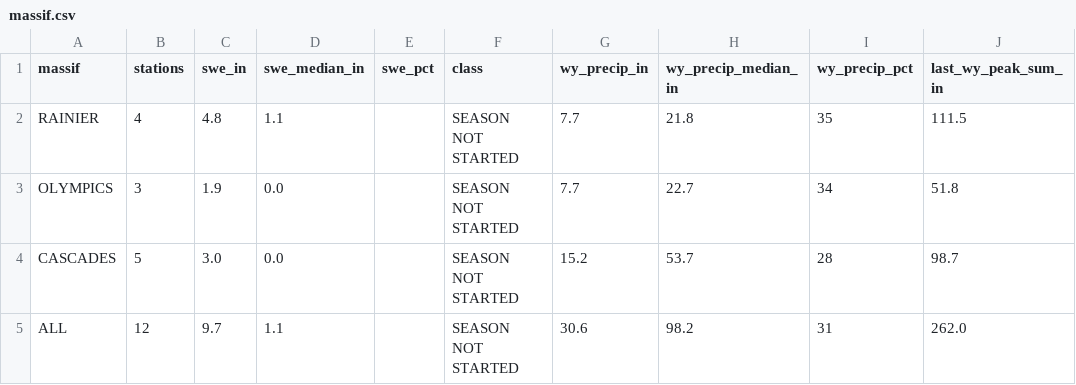
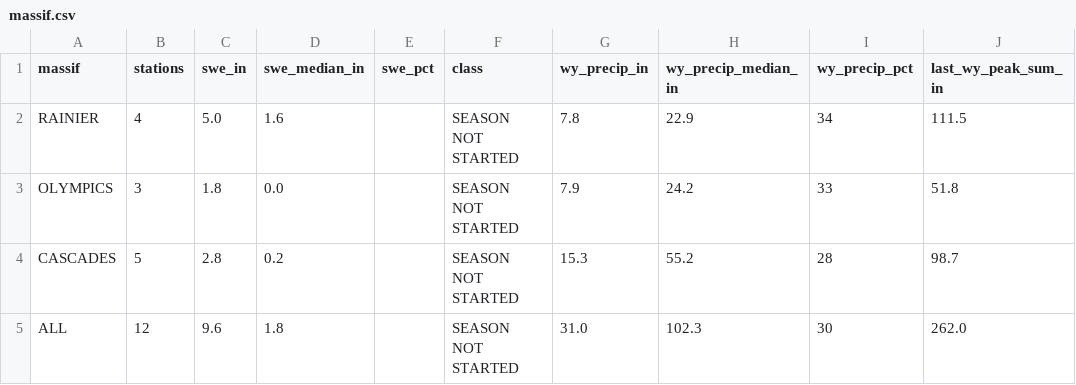
Before and after one commit to bdgroves/cascadia-wx, a CSV file: massif.csv, drawn as a sheet; only a part is shown; the diff names each change by its address in the sheet, - before the commit and + after, or states it on an @@ line.

```diff
--- a/massif.csv
+++ b/massif.csv
-C2 (swe_in): 4.8
+C2 (swe_in): 5.0
-D2 (swe_median_in): 1.1
+D2 (swe_median_in): 1.6
-G2 (wy_precip_in): 7.7
+G2 (wy_precip_in): 7.8
-H2 (wy_precip_median_in): 21.8
+H2 (wy_precip_median_in): 22.9
-I2 (wy_precip_pct): 35
+I2 (wy_precip_pct): 34
-C3 (swe_in): 1.9
+C3 (swe_in): 1.8
-G3 (wy_precip_in): 7.7
+G3 (wy_precip_in): 7.9
-H3 (wy_precip_median_in): 22.7
+H3 (wy_precip_median_in): 24.2
-I3 (wy_precip_pct): 34
+I3 (wy_precip_pct): 33
-C4 (swe_in): 3.0
+C4 (swe_in): 2.8
-D4 (swe_median_in): 0.0
+D4 (swe_median_in): 0.2
-G4 (wy_precip_in): 15.2
+G4 (wy_precip_in): 15.3
-H4 (wy_precip_median_in): 53.7
+H4 (wy_precip_median_in): 55.2
-C5 (swe_in): 9.7
+C5 (swe_in): 9.6
-D5 (swe_median_in): 1.1
+D5 (swe_median_in): 1.8
-G5 (wy_precip_in): 30.6
+G5 (wy_precip_in): 31.0
-H5 (wy_precip_median_in): 98.2
+H5 (wy_precip_median_in): 102.3
-I5 (wy_precip_pct): 31
+I5 (wy_precip_pct): 30
```
Also changed, not shown: air.csv, snotel_daily.csv, 6 other files.
